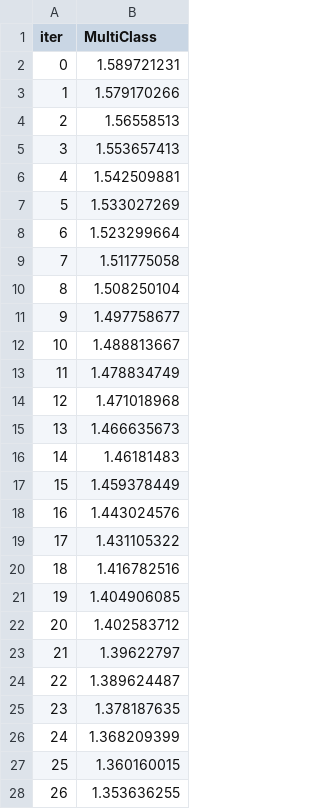
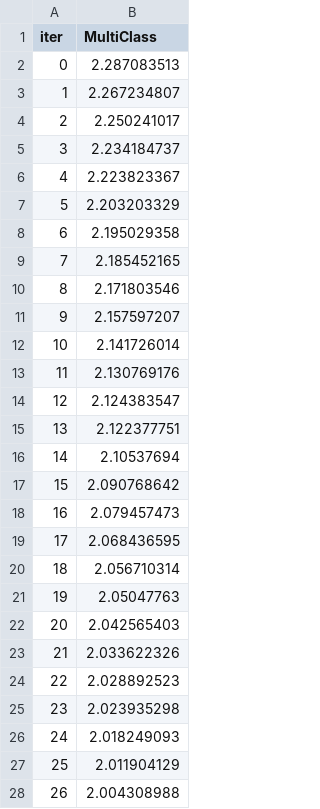
Before and after one commit to mbenbou/Advanced-AutoML-Engine, a TSV file: catboost_info/learn_error.tsv, drawn as a sheet; only a part is shown; the diff covers the shown part only.

```diff
--- a/catboost_info/learn_error.tsv
+++ b/catboost_info/learn_error.tsv
@@ -1,28 +1,28 @@
 iter	MultiClass
-0	1.589721231
-1	1.579170266
-2	1.56558513
-3	1.553657413
-4	1.542509881
-5	1.533027269
-6	1.523299664
-7	1.511775058
-8	1.508250104
-9	1.497758677
-10	1.488813667
-11	1.478834749
-12	1.471018968
-13	1.466635673
-14	1.46181483
-15	1.459378449
-16	1.443024576
-17	1.431105322
-18	1.416782516
-19	1.404906085
-20	1.402583712
-21	1.39622797
-22	1.389624487
-23	1.378187635
-24	1.368209399
-25	1.360160015
-26	1.353636255
+0	2.287083513
+1	2.267234807
+2	2.250241017
+3	2.234184737
+4	2.223823367
+5	2.203203329
+6	2.195029358
+7	2.185452165
+8	2.171803546
+9	2.157597207
+10	2.141726014
+11	2.130769176
+12	2.124383547
+13	2.122377751
+14	2.10537694
+15	2.090768642
+16	2.079457473
+17	2.068436595
+18	2.056710314
+19	2.05047763
+20	2.042565403
+21	2.033622326
+22	2.028892523
+23	2.023935298
+24	2.018249093
+25	2.011904129
+26	2.004308988
```
Also changed, not shown: 23 edited cells elsewhere in this file, catboost_info/time_left.tsv, 3 other files.
